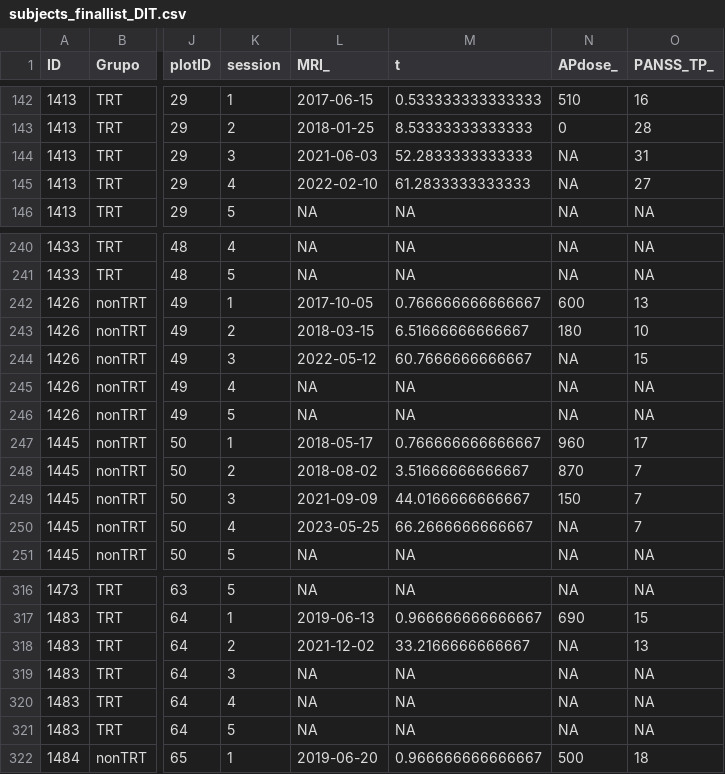
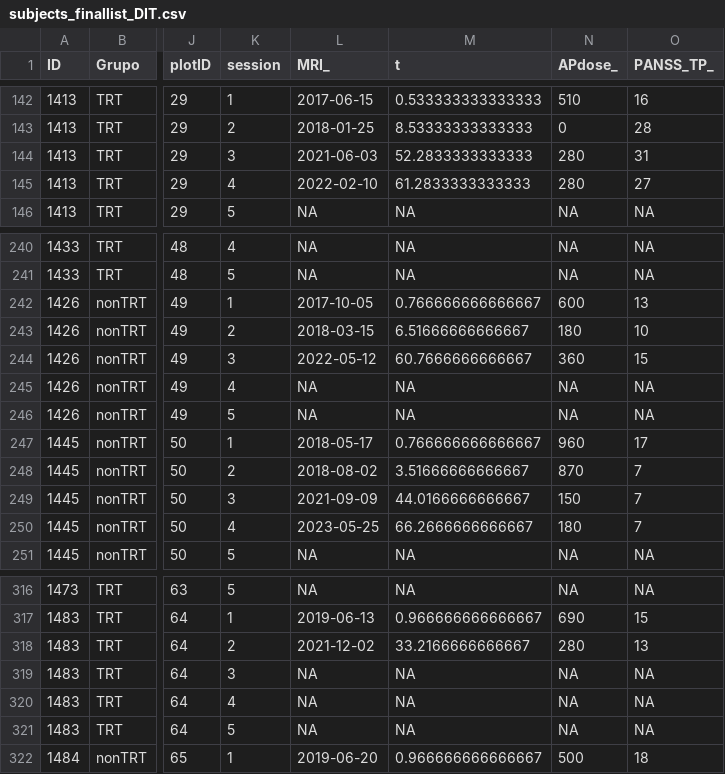
Before and after one commit to angietep/Striatocortical-connectivity-FEPtrt, a CSV file: LongitudinalPLOT/subjects_finallist_DIT.csv, drawn as a sheet; only a part is shown, gaps mark what is left out; the diff names each change by its address in the sheet, - before the commit and + after, or states it on an @@ line.

```diff
--- a/LongitudinalPLOT/subjects_finallist_DIT.csv
+++ b/LongitudinalPLOT/subjects_finallist_DIT.csv
-N144:N145 (APdose_): NA
+N144:N145 (APdose_): 280
-N244 (APdose_): NA
+N244 (APdose_): 360
-N250 (APdose_): NA
+N250 (APdose_): 180
-N318 (APdose_): NA
+N318 (APdose_): 280
```
Also changed, not shown: LongitudinalPLOT/subjects_PEP_Apr2024.csv, LongitudinalPLOT/subjects_finallist_DUP.csv, 1 other file.
